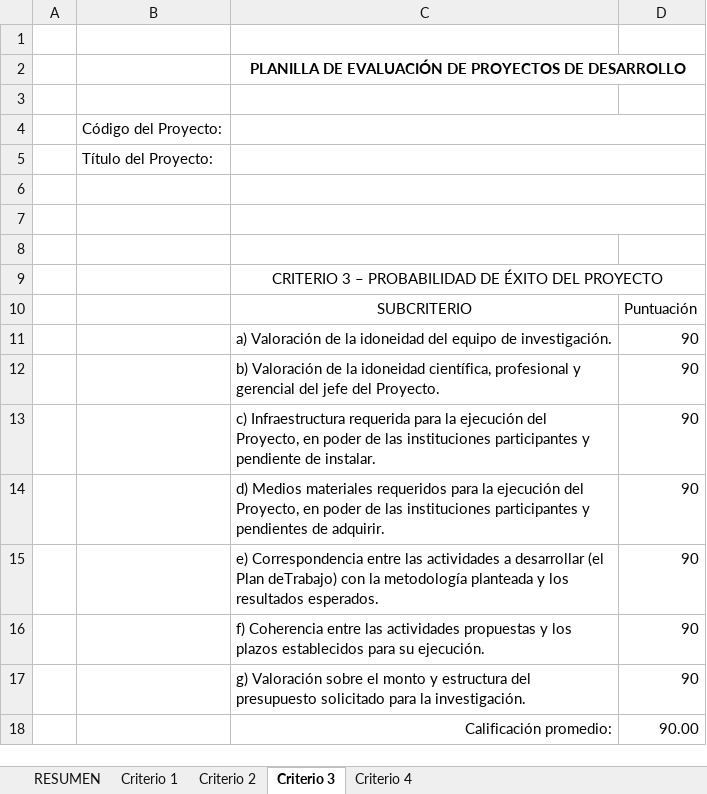
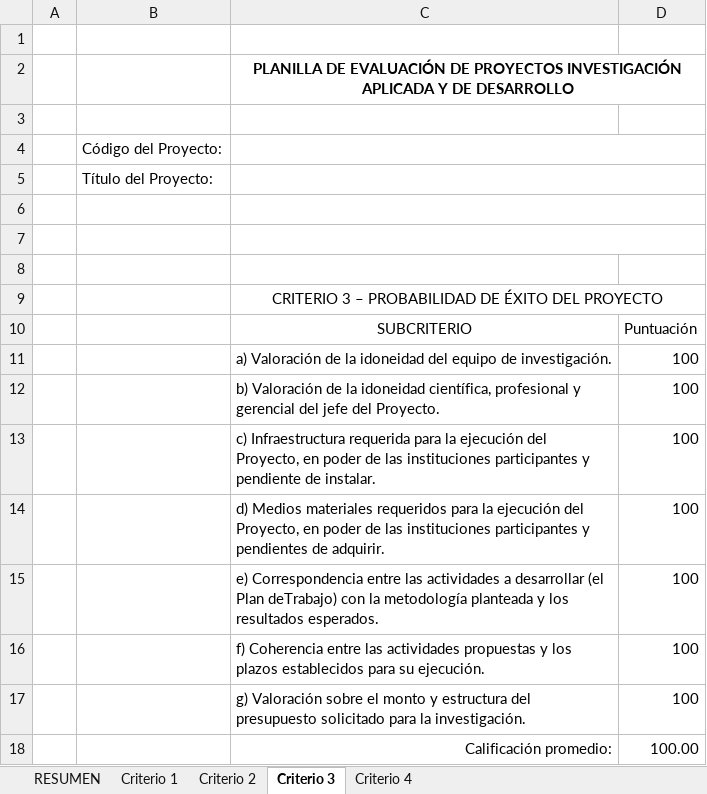
Before and after one commit to matcom/pncti, an Excel workbook: data/programs/piuh/docs/Anexo5.xlsx, sheet Criterio 3, drawn as a sheet; values as stored, in another font and other column widths than the file's, no borders; the diff names each change by its address in the sheet, - before the commit and + after, or states it on an @@ line.

```diff
--- a/data/programs/piuh/docs/Anexo5.xlsx (sheet Criterio 3)
+++ b/data/programs/piuh/docs/Anexo5.xlsx (sheet Criterio 3)
-C2: …DE PROYECTOS DE DESARROLLO
+C2: …DE PROYECTOS INVESTIGACIÓN APLICADA Y DE DESARROLLO
-D11:D17: 90
+D11:D17: 100
-D18: 90.00
+D18: 100.00
```
Also changed, not shown: sheet Criterio 1, sheet Criterio 4, sheet Criterio 2, sheet RESUMEN, data/programs/piuh/docs/Anexo4.xlsx, data/programs/piuh/docs/Anexo6.xlsx, 1 other file.
